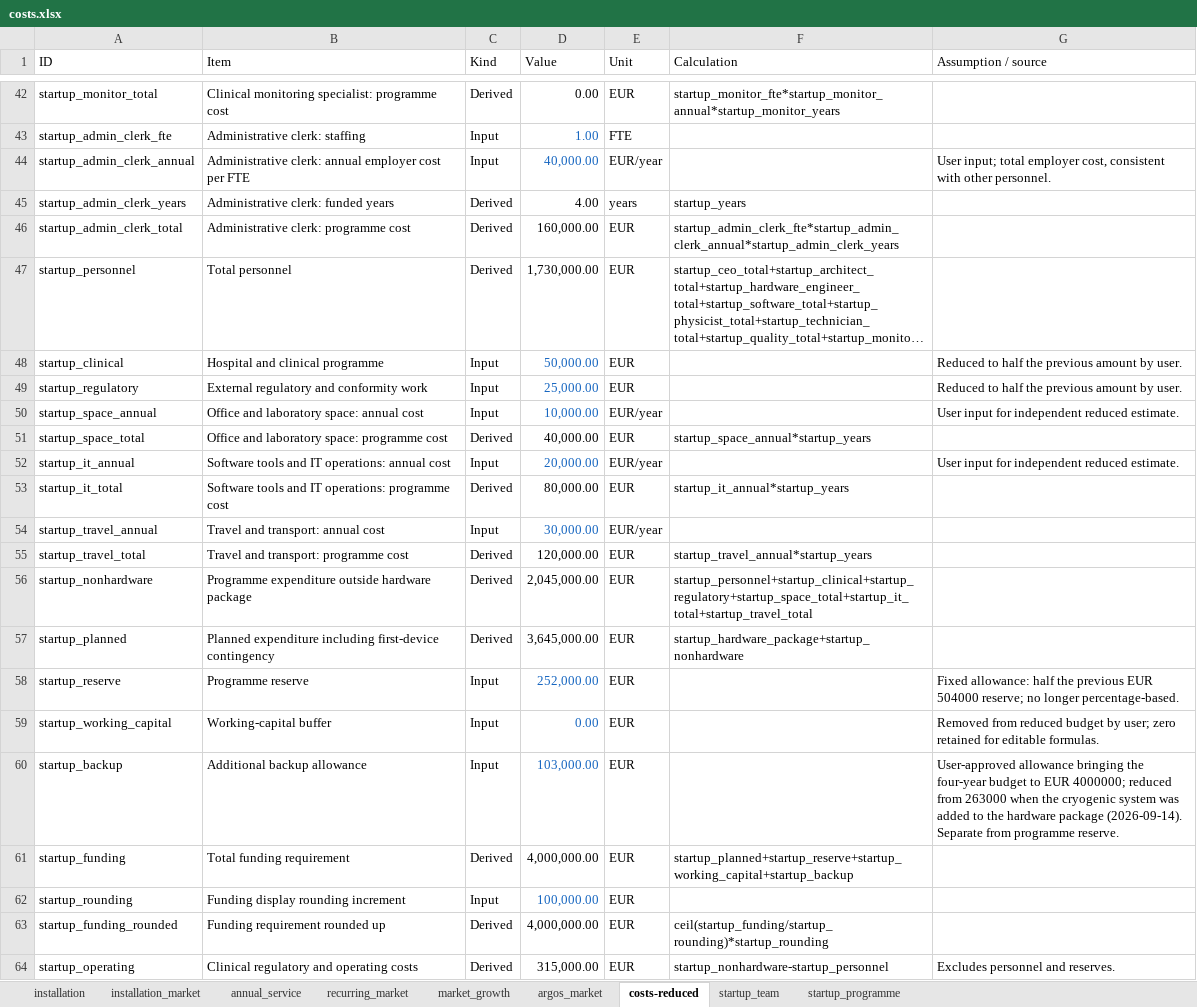
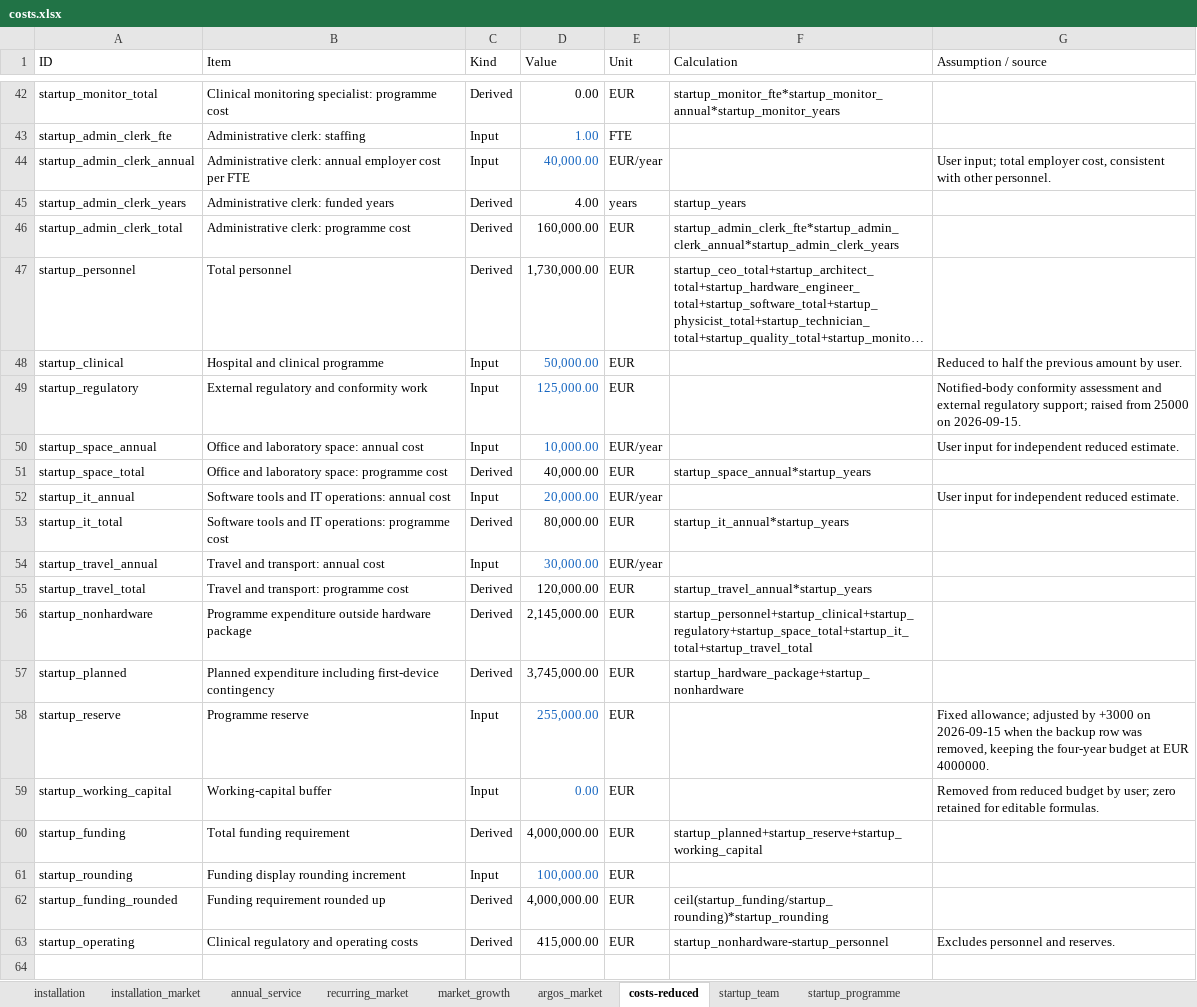
Before and after one commit to jjgomezcadenas/PTCRYSP, an Excel workbook: costs/costs.xlsx, sheet costs-reduced, drawn as a sheet; only a part is shown, gaps mark what is left out; long unchanged cells end in …; values as stored, in another font and other column widths than the file's, no borders; table styles not drawn; removed rows and columns are numbered as before the commit, all else as after; the diff names each change by its address in the sheet, - before the commit and + after, or states it on an @@ line.

```diff
--- a/costs/costs.xlsx (sheet costs-reduced)
+++ b/costs/costs.xlsx (sheet costs-reduced)
-D49 (Value): 25,000.00
+D49 (Value): 125,000.00
-G49 (Assumption / source): Reduced to half the previous amount by user.
+G49 (Assumption / source): Notified-body conformity assessment and external regulatory support; raised from 25000 on 2026-09-15.
-D56 (Value): 2,045,000.00
+D56 (Value): 2,145,000.00
-D57 (Value): 3,645,000.00
+D57 (Value): 3,745,000.00
-D58 (Value): 252,000.00
+D58 (Value): 255,000.00
-G58 (Assumption / source): Fixed allowance: half the previous EUR 504000 reserve; no longer percentage-based.
+G58 (Assumption / source): Fixed allowance; adjusted by +3000 on 2026-09-15 when the backup row was removed, keeping the four-year budget at EUR 4000000.
-row 60: startup_backup | Additional backup allowance | Input | 103,000.00 | EUR |  | User-approved allowance bringing the four-year budget to EUR 4000000; reduced from 263000 when the cryogenic system was added to the hardware package (2026-09-14). Separate from programme reserve.
-F60 (Calculation): startup_planned+startup_reserve+startup_working_capital+startup_backup
+F60 (Calculation): startup_planned+startup_reserve+startup_working_capital
-D63 (Value): 315,000.00
+D63 (Value): 415,000.00
```
Also changed, not shown: sheet startup_programme, formulas that keep their value, 9 other files.
